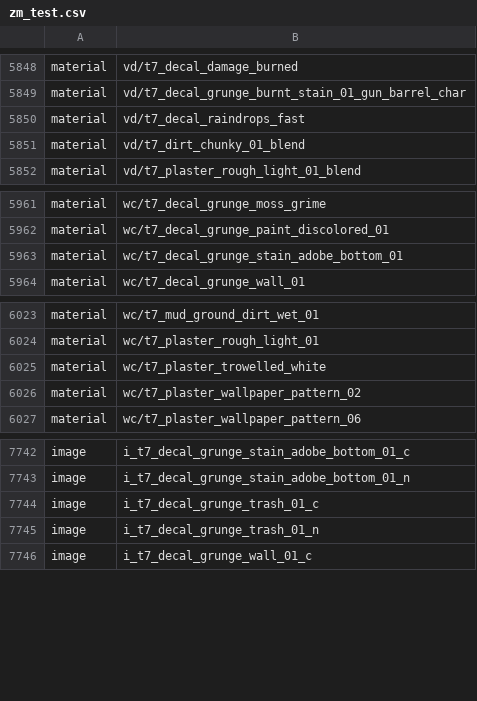
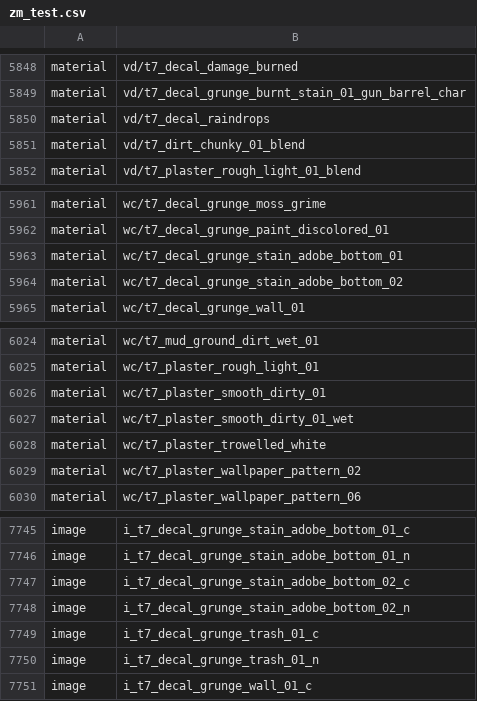
Before and after one commit to t7-reapy/t7_workspace, a CSV file: usermaps/zm_test/zone_source/all/assetlist/zm_test.csv, drawn as a sheet; only a part is shown, gaps mark what is left out.

Commit message:
Revisited surface wetness and added some rain decal

```diff
--- a/usermaps/zm_test/zone_source/all/assetlist/zm_test.csv
+++ b/usermaps/zm_test/zone_source/all/assetlist/zm_test.csv
@@ -5849,3 +5849,3 @@ material,vd/t7_decal_damage_burned
 material,vd/t7_decal_grunge_burnt_stain_01_gun_barrel_char
-material,vd/t7_decal_raindrops_fast
+material,vd/t7_decal_raindrops
 material,vd/t7_dirt_chunky_01_blend
@@ -5963,2 +5963,3 @@ material,wc/t7_decal_grunge_paint_discolored_01
 material,wc/t7_decal_grunge_stain_adobe_bottom_01
+material,wc/t7_decal_grunge_stain_adobe_bottom_02
 material,wc/t7_decal_grunge_wall_01
@@ -6024,2 +6025,4 @@ material,wc/t7_mud_ground_dirt_wet_01
 material,wc/t7_plaster_rough_light_01
+material,wc/t7_plaster_smooth_dirty_01
+material,wc/t7_plaster_smooth_dirty_01_wet
 material,wc/t7_plaster_trowelled_white
@@ -7743,2 +7746,4 @@ image,i_t7_decal_grunge_stain_adobe_bottom_01_c
 image,i_t7_decal_grunge_stain_adobe_bottom_01_n
+image,i_t7_decal_grunge_stain_adobe_bottom_02_c
+image,i_t7_decal_grunge_stain_adobe_bottom_02_n
 image,i_t7_decal_grunge_trash_01_c
```
Also changed, not shown: usermaps/zm_test/zone_source/all/assetinfo/zm_test_poolinfo.csv, 10 other files.
